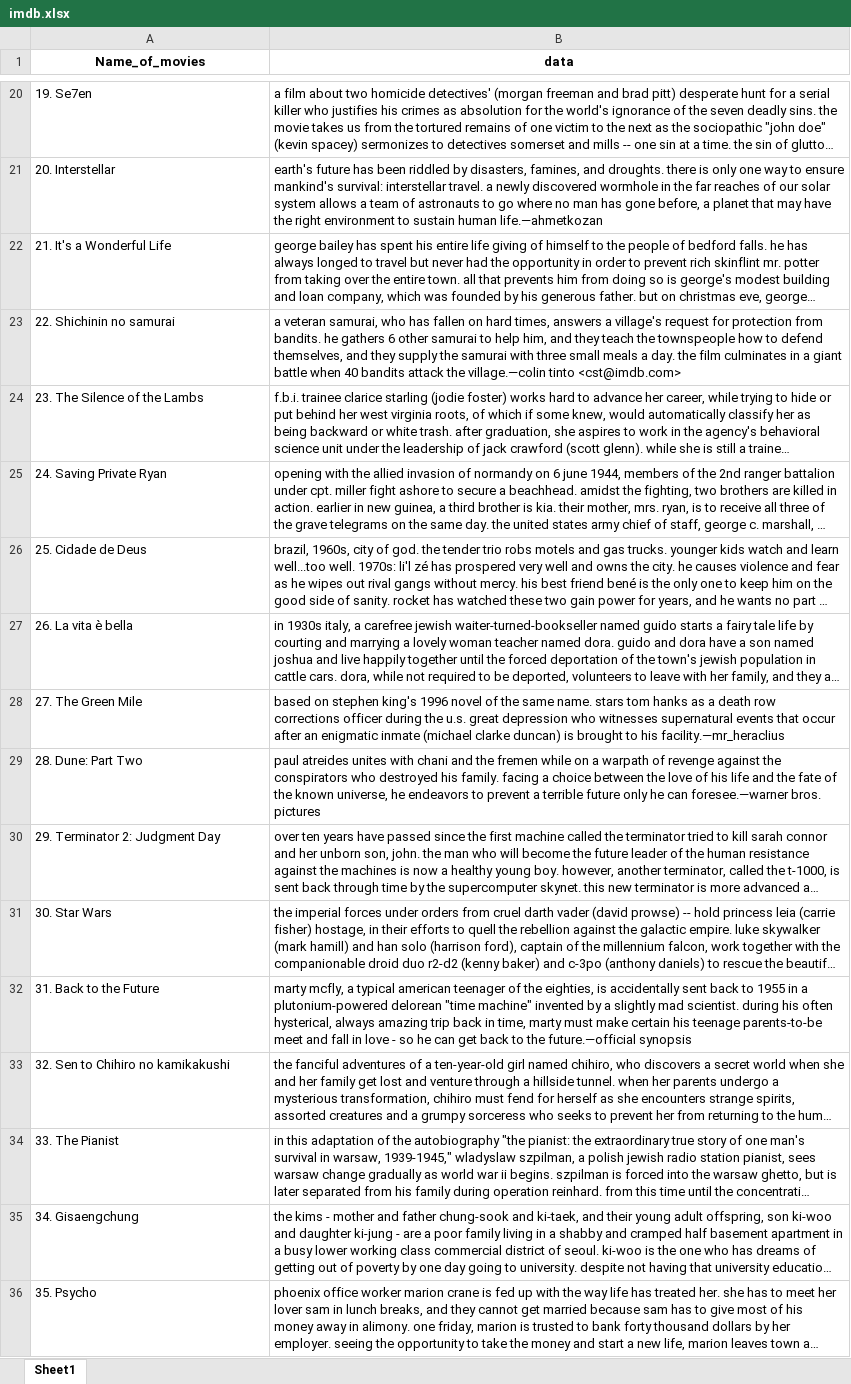
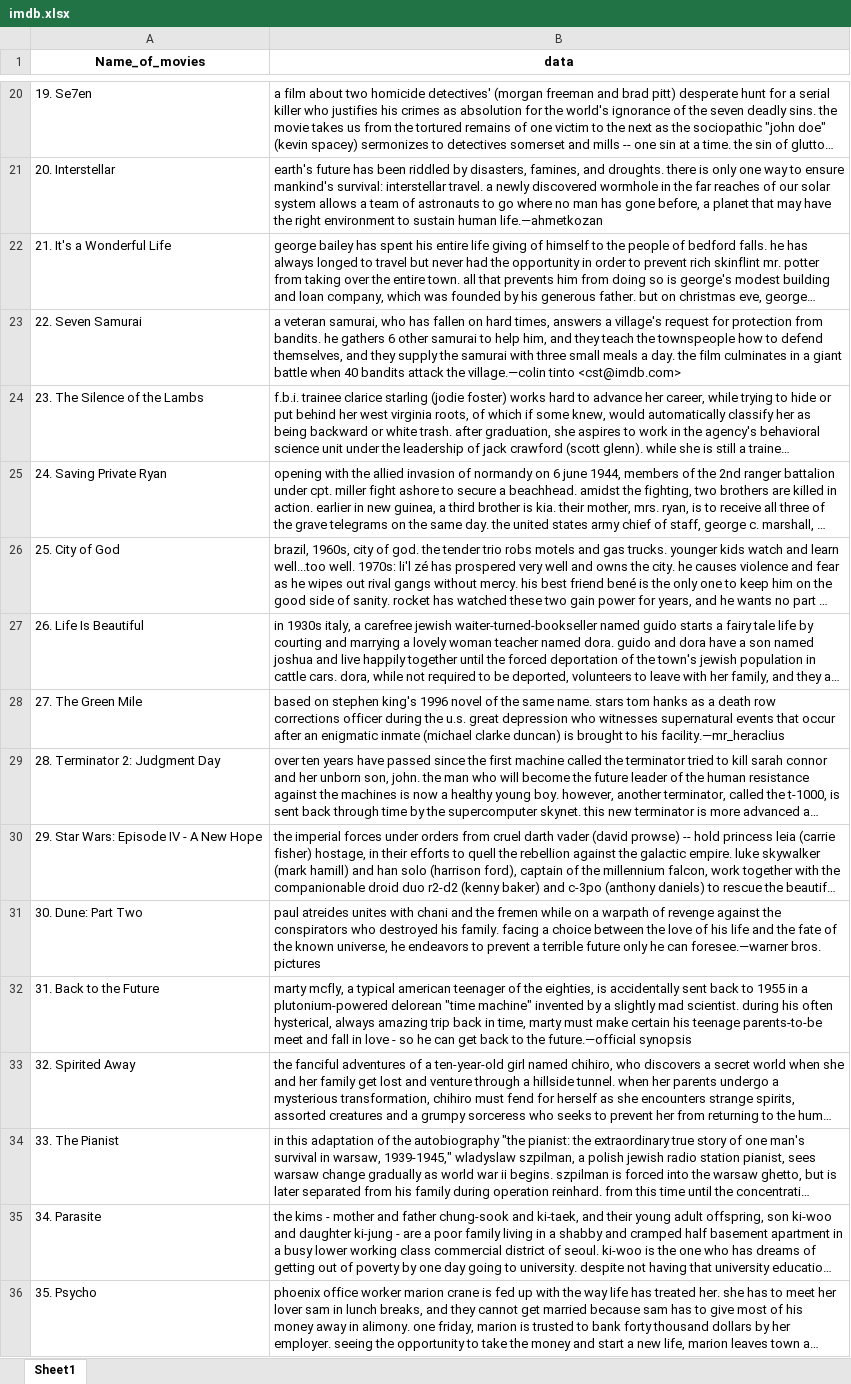
Before and after one commit to Megahertz512/Movie_recommender, an Excel workbook: imdb.xlsx, sheet Sheet1, drawn as a sheet; only a part is shown, gaps mark what is left out; long unchanged cells end in …; values as stored, in another font and other column widths than the file's, no borders; removed rows and columns are numbered as before the commit, all else as after; the diff covers the shown part only; the diff names each change by its address in the sheet, - before the commit and + after, or states it on an @@ line.

```diff
--- a/imdb.xlsx (sheet Sheet1)
+++ b/imdb.xlsx (sheet Sheet1)
-A23 (Name_of_movies): 22. Shichinin no samurai
+A23 (Name_of_movies): 22. Seven Samurai
-A26 (Name_of_movies): 25. Cidade de Deus
+A26 (Name_of_movies): 25. City of God
-A27 (Name_of_movies): 26. La vita è bella
+A27 (Name_of_movies): 26. Life Is Beautiful
-row 29: 28. Dune: Part Two | paul atreides unites with chani and the fremen while on a warpath of revenge against the conspirators who destroyed his family. facing a choice between the love of his life and the fate of the known universe, he endeavors to prevent a terrible future only he can foresee.—warner bros. pictures
-A29 (Name_of_movies): 29. Terminator 2: Judgment Day
+A29 (Name_of_movies): 28. Terminator 2: Judgment Day
-A30 (Name_of_movies): 30. Star Wars
+A30 (Name_of_movies): 29. Star Wars: Episode IV - A New Hope
+row 31: 30. Dune: Part Two | paul atreides unites with chani and the fremen while on a warpath of revenge against the conspirators who destroyed his family. facing a choice between the love of his life and the fate of the known universe, he endeavors to prevent a terrible future only he can foresee.—warner bros. pictures
-A33 (Name_of_movies): 32. Sen to Chihiro no kamikakushi
+A33 (Name_of_movies): 32. Spirited Away
-A35 (Name_of_movies): 34. Gisaengchung
+A35 (Name_of_movies): 34. Parasite
```
Also changed, not shown: 24 added rows, 24 removed rows and 62 edited cells elsewhere in this sheet, 2 other files.
